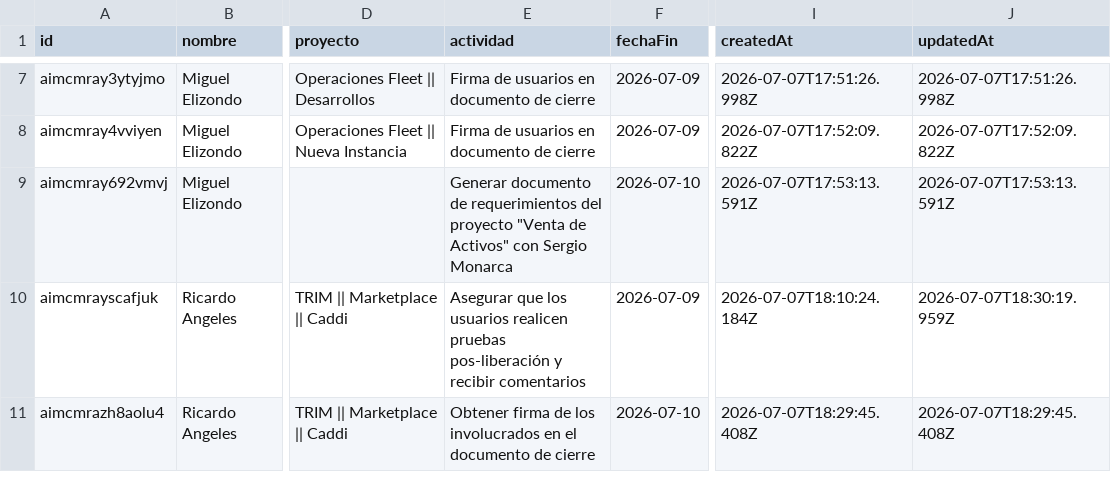
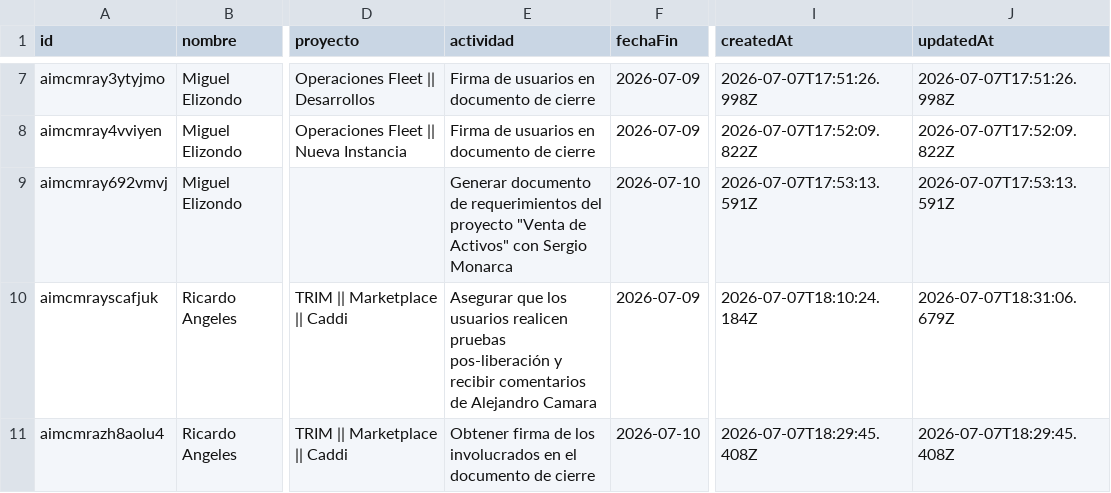
Before and after one commit to DTI-Dashboard/Proyectos, a CSV file: actividades_imc.csv, drawn as a sheet; only a part is shown, gaps mark what is left out; the diff names each change by its address in the sheet, - before the commit and + after, or states it on an @@ line.

Commit message:
backup: actividades_imc.csv actualizado desde dashboard

```diff
--- a/actividades_imc.csv
+++ b/actividades_imc.csv
-E10 (actividad): …recibir comentarios
+E10 (actividad): …recibir comentarios de Alejandro Camara
-J10 (updatedAt): 2026-07-07T18:30:19.959Z
+J10 (updatedAt): 2026-07-07T18:31:06.679Z
```
